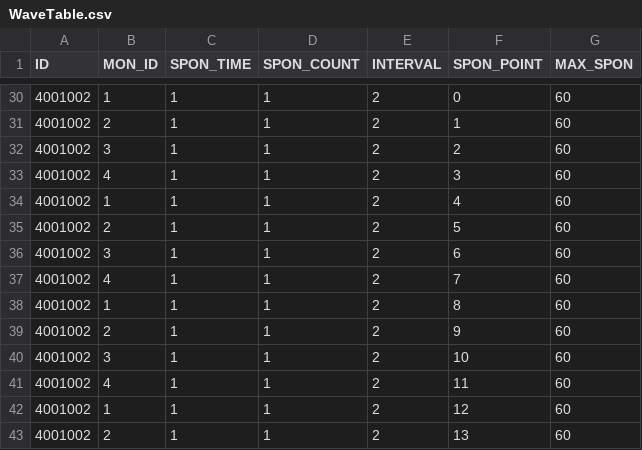
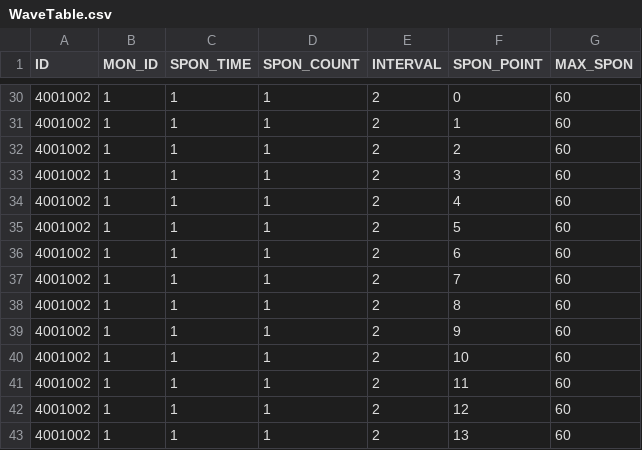
Before and after one commit to MM1152/MyPlanet, a CSV file: Assets/DataTables/WaveTable.csv, drawn as a sheet; only a part is shown, gaps mark what is left out; the diff covers the shown part only.

```diff
--- a/Assets/DataTables/WaveTable.csv
+++ b/Assets/DataTables/WaveTable.csv
@@ -30,14 +30,14 @@ ID,MON_ID,SPON_TIME,SPON_COUNT,INTERVAL,SPON_POINT,MAX_SPON
 4001002,1,1,1,2,0,60
-4001002,2,1,1,2,1,60
-4001002,3,1,1,2,2,60
-4001002,4,1,1,2,3,60
+4001002,1,1,1,2,1,60
+4001002,1,1,1,2,2,60
+4001002,1,1,1,2,3,60
 4001002,1,1,1,2,4,60
-4001002,2,1,1,2,5,60
-4001002,3,1,1,2,6,60
-4001002,4,1,1,2,7,60
+4001002,1,1,1,2,5,60
+4001002,1,1,1,2,6,60
+4001002,1,1,1,2,7,60
 4001002,1,1,1,2,8,60
-4001002,2,1,1,2,9,60
-4001002,3,1,1,2,10,60
-4001002,4,1,1,2,11,60
+4001002,1,1,1,2,9,60
+4001002,1,1,1,2,10,60
+4001002,1,1,1,2,11,60
 4001002,1,1,1,2,12,60
-4001002 ,2,1,1,2,13,60
+4001002 ,1,1,1,2,13,60
```
Also changed, not shown: 20 edited cells elsewhere in this file, 31 other files.
